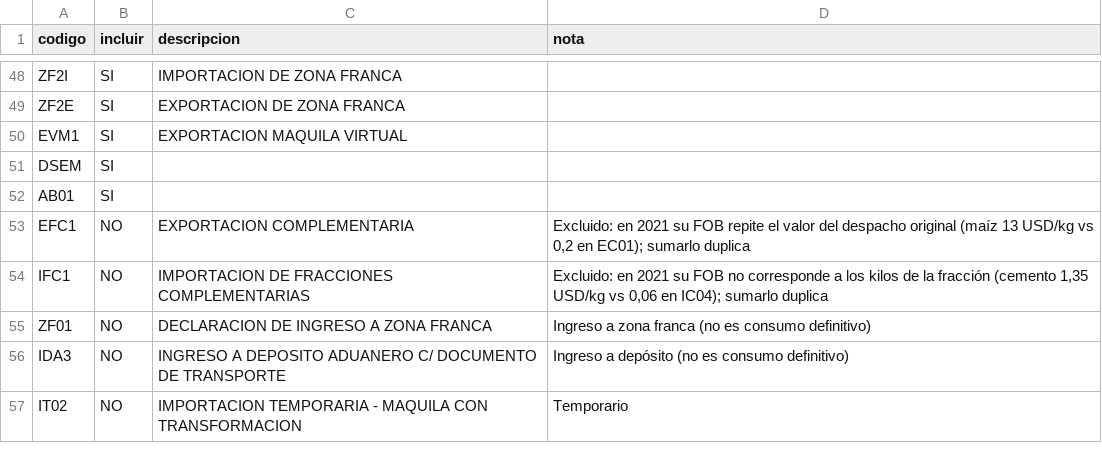
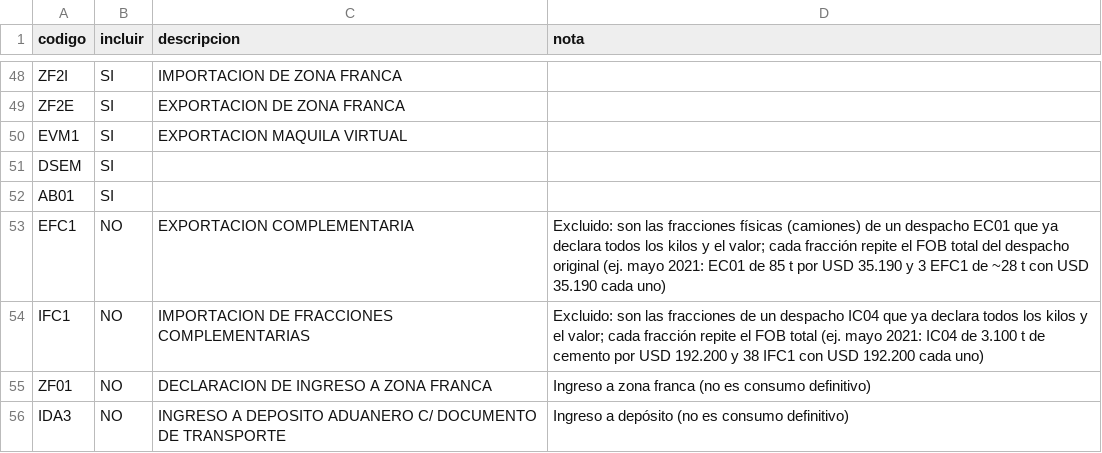
Before and after one commit to silvia-mov/comercio-exterior-paraguay-dnit-mic, a CSV file: config/regimenes.csv, drawn as a sheet; only a part is shown, gaps mark what is left out; the shorter side is filled out with more unchanged rows.

```diff
--- a/config/regimenes.csv
+++ b/config/regimenes.csv
@@ -52,4 +52,4 @@ DSEM,SI,,
 AB01,SI,,
-EFC1,NO,EXPORTACION COMPLEMENTARIA,"Excluido: en 2021 su FOB repite el valor del despacho original (maíz 13 USD/kg vs 0,2 en EC01); sumarlo duplica"
-IFC1,NO,IMPORTACION DE FRACCIONES COMPLEMENTARIAS,"Excluido: en 2021 su FOB no corresponde a los kilos de la fracción (cemento 1,35 USD/kg vs 0,06 en IC04); sumarlo duplica"
+EFC1,NO,EXPORTACION COMPLEMENTARIA,"Excluido: son las fracciones físicas (camiones) de un despacho EC01 que ya declara todos los kilos y el valor; cada fracción repite el FOB total del despacho original (ej. mayo 2021: EC01 de 85 t por USD 35.190 y 3 EFC1 de ~28 t con USD 35.190 cada uno)"
+IFC1,NO,IMPORTACION DE FRACCIONES COMPLEMENTARIAS,"Excluido: son las fracciones de un despacho IC04 que ya declara todos los kilos y el valor; cada fracción repite el FOB total (ej. mayo 2021: IC04 de 3.100 t de cemento por USD 192.200 y 38 IFC1 con USD 192.200 cada uno)"
 ZF01,NO,DECLARACION DE INGRESO A ZONA FRANCA,Ingreso a zona franca (no es consumo definitivo)
```
